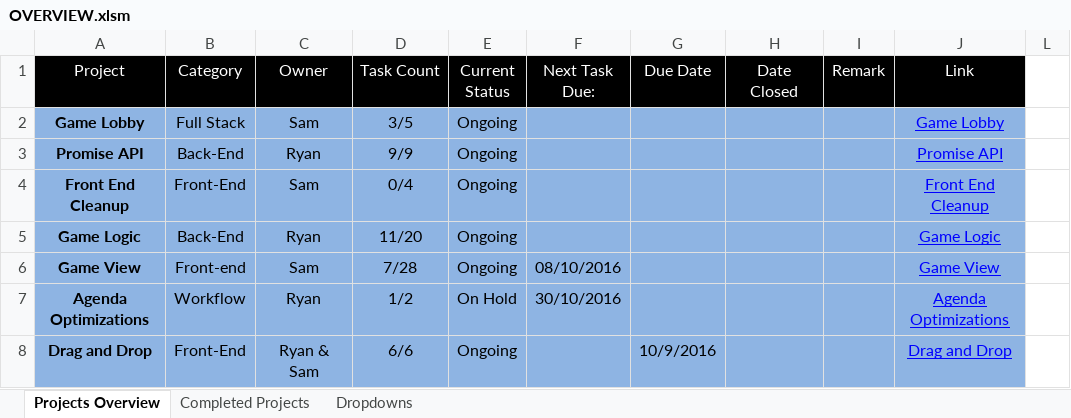
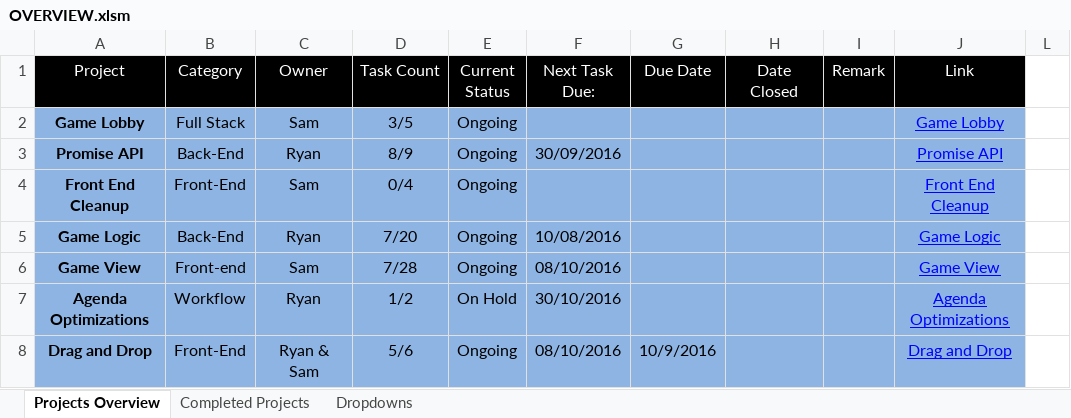
Before and after one commit to cuttle-cards/cuttle, an Excel workbook: Cuttle Agenda/OVERVIEW.xlsm, sheet Projects Overview, drawn as a sheet; only a part is shown; values as stored, in another font and other column widths than the file's, no borders; charts and pictures and conditional formats not drawn; the diff names each change by its address in the sheet, - before the commit and + after, or states it on an @@ line.

```diff
--- a/Cuttle Agenda/OVERVIEW.xlsm (sheet Projects Overview)
+++ b/Cuttle Agenda/OVERVIEW.xlsm (sheet Projects Overview)
-D3 (Task Count): 9/9
+D3 (Task Count): 8/9
-F3 (Next Task Due:): (empty)
+F3 (Next Task Due:): 30/09/2016
-D5 (Task Count): 11/20
+D5 (Task Count): 7/20
-F5 (Next Task Due:): (empty)
+F5 (Next Task Due:): 10/08/2016
-D8 (Task Count): 6/6
+D8 (Task Count): 5/6
-F8 (Next Task Due:): (empty)
+F8 (Next Task Due:): 08/10/2016
```
Also changed, not shown: hidden cells, charts or pictures, Cuttle Agenda/Drag and Drop.xlsm, Cuttle Agenda/Game Logic.xlsm, 1 other file.
